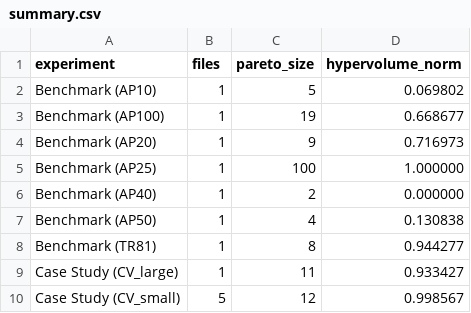
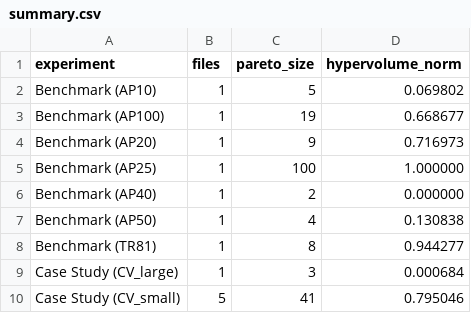
Before and after one commit to letangphuquy/cita26-drnd-flood-relief-central-vn, a CSV file: results/summary.csv, drawn as a sheet.

Commit message:
fix: first iteration on fixing the correctness of the synthetic dataset

```diff
--- a/results/summary.csv
+++ b/results/summary.csv
@@ -8,3 +8,3 @@ Benchmark (AP50),1,4,0.130838
 Benchmark (TR81),1,8,0.944277
-Case Study (CV_large),1,11,0.933427
-Case Study (CV_small),5,12,0.998567
+Case Study (CV_large),1,3,0.000684
+Case Study (CV_small),5,41,0.795046
```
Also changed, not shown: 33 other files.
